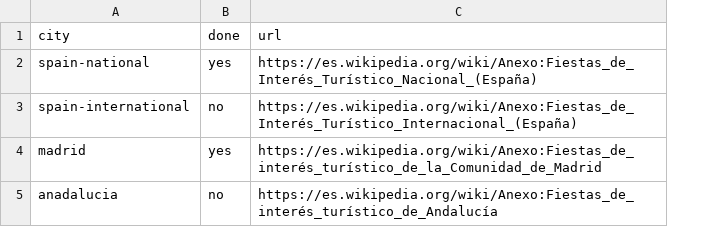
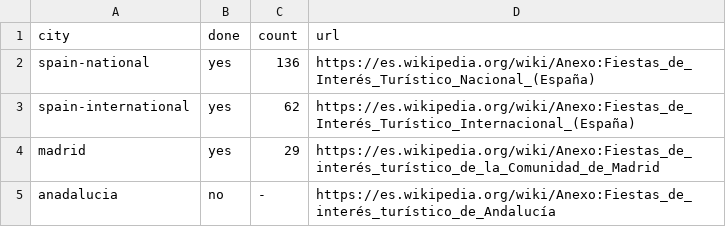
Before and after one commit to fpriyatna/linked-fiestas, a CSV file: csv/wikipedia/index.csv, drawn as a sheet; the diff names each change by its address in the sheet, - before the commit and + after, or states it on an @@ line.

```diff
--- a/csv/wikipedia/index.csv
+++ b/csv/wikipedia/index.csv
+column C (count), rows 2-5: 136 | 62 | 29 | -
-B3 (done): no
+B3 (done): yes
```
Also changed, not shown: 1 other file.
